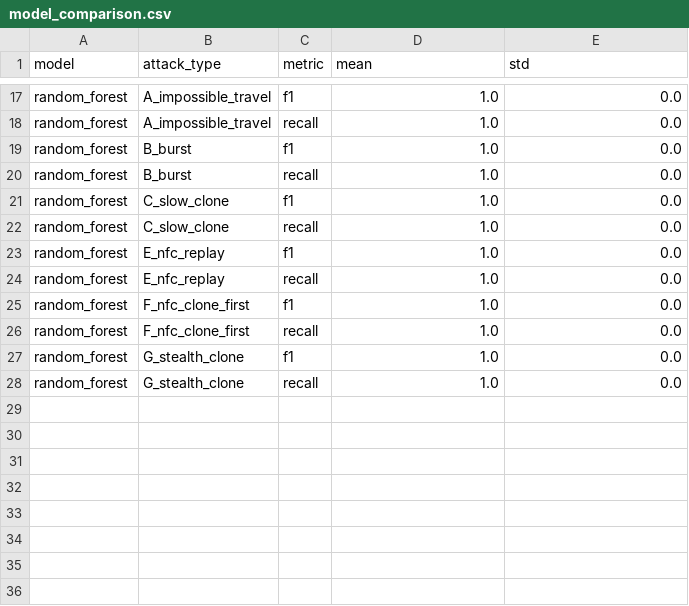
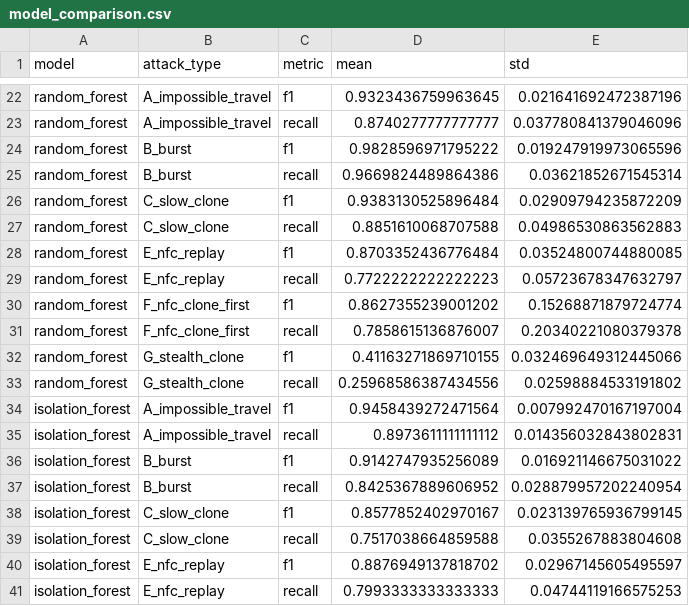
Before and after one commit to Babulu02/anti-counterfeit-3layer, a CSV file: experiments/results/model_comparison.csv, drawn as a sheet; only a part is shown, gaps mark what is left out; addresses are those after the commit; the diff covers the shown part only; the diff names each change by its address in the sheet, - before the commit and + after, or states it on an @@ line.

```diff
--- a/experiments/results/model_comparison.csv
+++ b/experiments/results/model_comparison.csv
-D22 (mean): 1.0
+D22 (mean): 0.9323436759963645
-E22 (std): 0.0
+E22 (std): 0.021641692472387196
-D23 (mean): 1.0
+D23 (mean): 0.8740277777777777
-E23 (std): 0.0
+E23 (std): 0.037780841379046096
-D24 (mean): 1.0
+D24 (mean): 0.9828596971795222
-E24 (std): 0.0
+E24 (std): 0.019247919973065596
-D25 (mean): 1.0
+D25 (mean): 0.9669824489864386
-E25 (std): 0.0
+E25 (std): 0.03621852671545314
-D26 (mean): 1.0
+D26 (mean): 0.9383130525896484
-E26 (std): 0.0
+E26 (std): 0.02909794235872209
-D27 (mean): 1.0
+D27 (mean): 0.8851610068707588
-E27 (std): 0.0
+E27 (std): 0.04986530863562883
-D28 (mean): 1.0
+D28 (mean): 0.8703352436776484
-E28 (std): 0.0
+E28 (std): 0.03524800744880085
-D29 (mean): 1.0
+D29 (mean): 0.7722222222222223
-E29 (std): 0.0
+E29 (std): 0.05723678347632797
-D30 (mean): 1.0
+D30 (mean): 0.8627355239001202
-E30 (std): 0.0
+E30 (std): 0.15268871879724774
-D31 (mean): 1.0
+D31 (mean): 0.7858615136876007
-E31 (std): 0.0
+E31 (std): 0.20340221080379378
-D32 (mean): 1.0
+D32 (mean): 0.41163271869710155
-E32 (std): 0.0
+E32 (std): 0.032469649312445066
-D33 (mean): 1.0
+D33 (mean): 0.25968586387434556
-E33 (std): 0.0
+E33 (std): 0.02598884533191802
+row 34: isolation_forest | A_impossible_travel | f1 | 0.9458439272471564 | 0.007992470167197004
+row 35: isolation_forest | A_impossible_travel | recall | 0.8973611111111112 | 0.014356032843802831
+row 36: isolation_forest | B_burst | f1 | 0.9142747935256089 | 0.016921146675031022
+row 37: isolation_forest | B_burst | recall | 0.8425367889606952 | 0.028879957202240954
+row 38: isolation_forest | C_slow_clone | f1 | 0.8577852402970167 | 0.023139765936799145
+row 39: isolation_forest | C_slow_clone | recall | 0.7517038664859588 | 0.0355267883804608
+row 40: isolation_forest | E_nfc_replay | f1 | 0.8876949137818702 | 0.02967145605495597
+row 41: isolation_forest | E_nfc_replay | recall | 0.7993333333333333 | 0.04744119166575253
```
Also changed, not shown: 9 added rows and 30 edited cells elsewhere in this file, experiments/results/ablation.csv, experiments/results/attack_matrix.csv, 6 other files.
